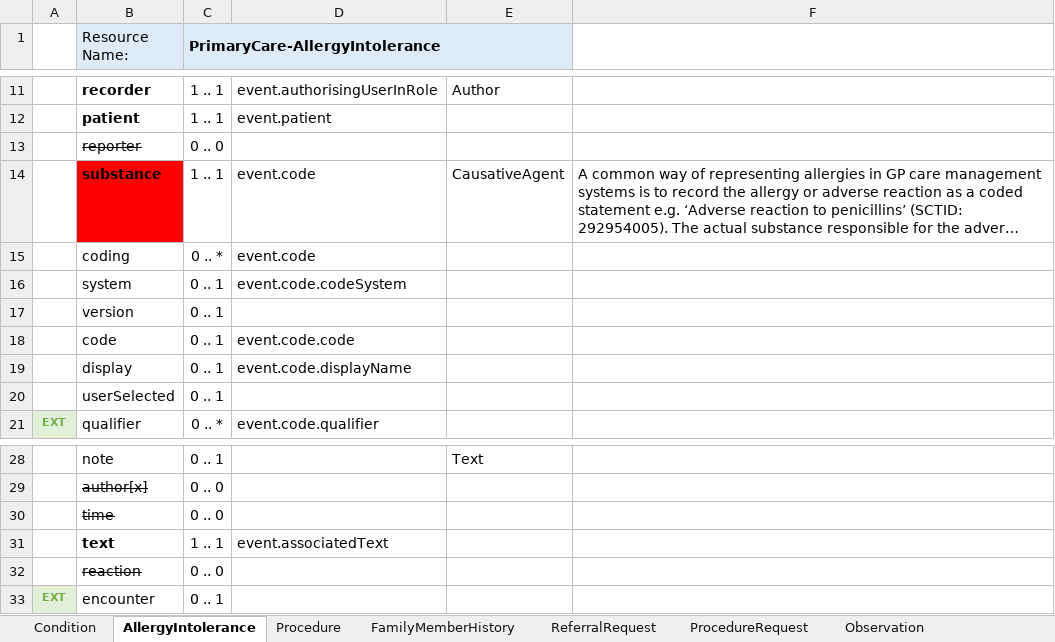
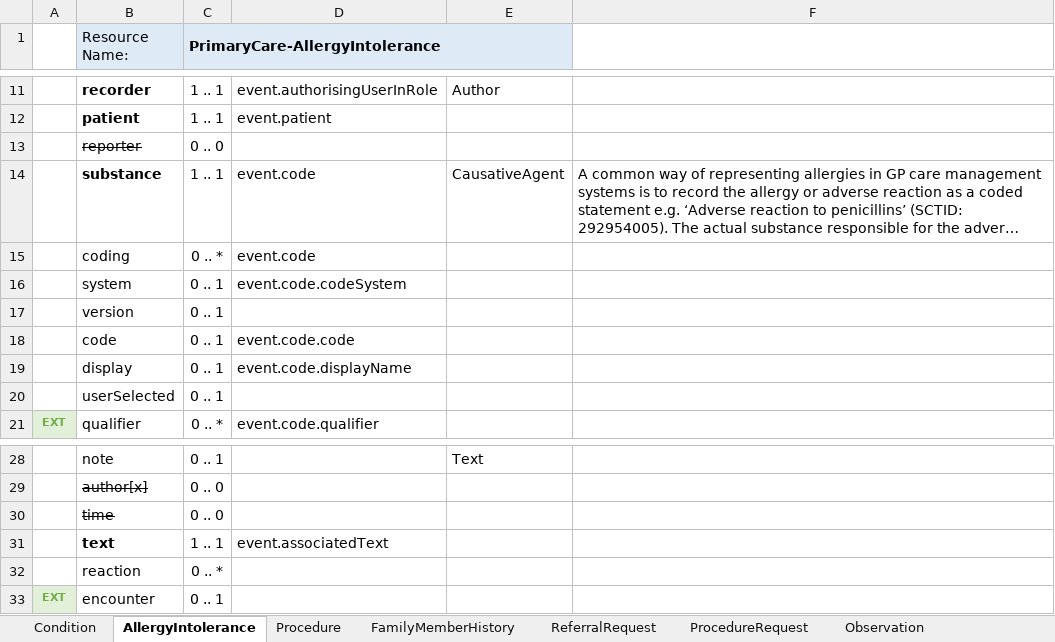
Before and after one commit to endeavourhealth/FHIR-Profiles, an Excel workbook: Docs/PrimaryCareResourceMap.xlsx, sheet AllergyIntolerance, drawn as a sheet; only a part is shown, gaps mark what is left out; long unchanged cells end in …; values as stored, in another font and other column widths than the file's, no borders; the diff names each change by its address in the sheet, - before the commit and + after, or states it on an @@ line.

Commit message:
AllergyIntolerance includes reaction element

```diff
--- a/Docs/PrimaryCareResourceMap.xlsx (sheet AllergyIntolerance)
+++ b/Docs/PrimaryCareResourceMap.xlsx (sheet AllergyIntolerance)
-B14 fill: #FF0000
+B14 fill: none
-B32 strikethrough: on
+B32 strikethrough: off
-C32 (PrimaryCare-AllergyIntolerance): 0 .. 0
+C32 (PrimaryCare-AllergyIntolerance): 0 .. *
```
Also changed, not shown: sheet MedicationOrder, sheet Condition, sheet ReferralRequest, 1 other file.
